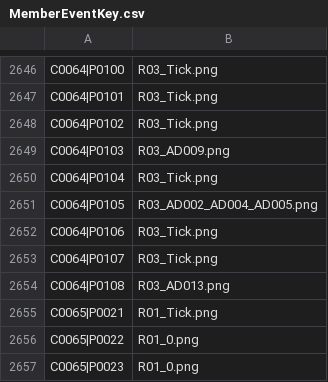
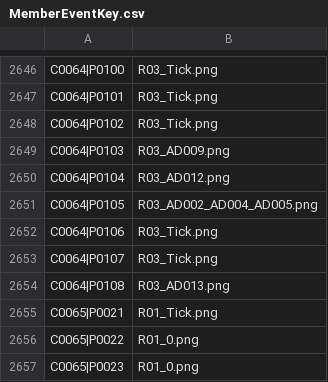
Before and after one commit to StephenLydall/CubPackImages, a CSV file: data/MemberEventKey.csv, drawn as a sheet; only a part is shown, gaps mark what is left out.

```diff
--- a/data/MemberEventKey.csv
+++ b/data/MemberEventKey.csv
@@ -2649,3 +2649,3 @@ C0064|P0102,R03_Tick.png
 C0064|P0103,R03_AD009.png
-C0064|P0104,R03_Tick.png
+C0064|P0104,R03_AD012.png
 C0064|P0105,R03_AD002_AD004_AD005.png
```
Also changed, not shown: MemberEventTimeline.csv, 4 other files.
